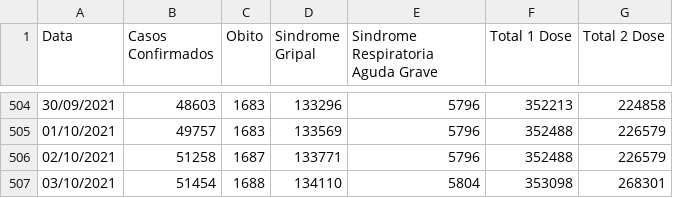
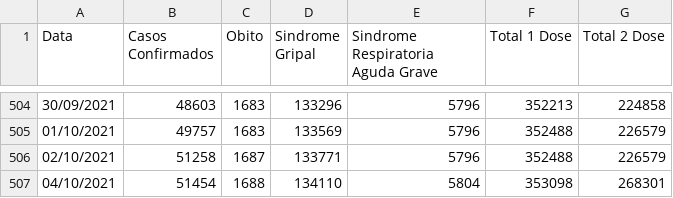
Before and after one commit to Lucas12j/Casos_Covid_Campos_dos_Goytacazes, a CSV file: Casos_Campos.csv, drawn as a sheet; only a part is shown, gaps mark what is left out.

Commit message:
seg 04 out 2021 20:38:13 -03

```diff
--- a/Casos_Campos.csv
+++ b/Casos_Campos.csv
@@ -506,2 +506,2 @@ Data,Casos Confirmados,Obito,Sindrome Gripal,Sindrome Respiratoria Aguda Grave,T
 02/10/2021,51258,1687,133771,5796,352488,226579
-03/10/2021,51454,1688,134110,5804,353098,268301
+04/10/2021,51454,1688,134110,5804,353098,268301
```
